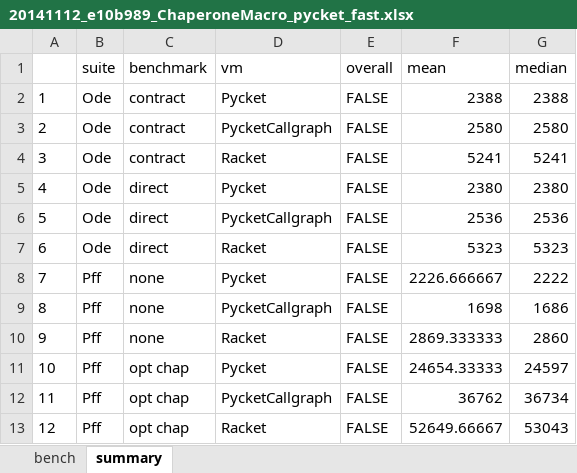
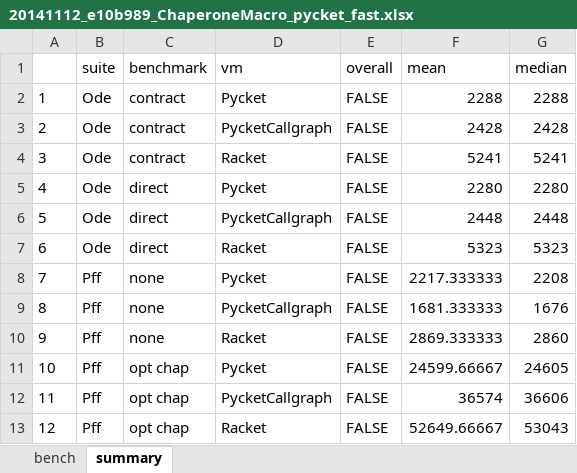
Before and after one commit to pycket/pycket-bench, an Excel workbook: output/20141112_e10b989_ChaperoneMacro_pycket_fast.xlsx, sheet summary, drawn as a sheet; values as stored, in another font and other column widths than the file's, no borders; the diff names each change by its address in the sheet, - before the commit and + after, or states it on an @@ line.

```diff
--- a/output/20141112_e10b989_ChaperoneMacro_pycket_fast.xlsx (sheet summary)
+++ b/output/20141112_e10b989_ChaperoneMacro_pycket_fast.xlsx (sheet summary)
-F2 (mean): 2388
+F2 (mean): 2288
-G2 (median): 2388
+G2 (median): 2288
-F3 (mean): 2580
+F3 (mean): 2428
-G3 (median): 2580
+G3 (median): 2428
-F5 (mean): 2380
+F5 (mean): 2280
-G5 (median): 2380
+G5 (median): 2280
-F6 (mean): 2536
+F6 (mean): 2448
-G6 (median): 2536
+G6 (median): 2448
-F8 (mean): 2226.666667
+F8 (mean): 2217.333333
-G8 (median): 2222
+G8 (median): 2208
-F9 (mean): 1698
+F9 (mean): 1681.333333
-G9 (median): 1686
+G9 (median): 1676
-F11 (mean): 24654.33333
+F11 (mean): 24599.66667
-G11 (median): 24597
+G11 (median): 24605
-F12 (mean): 36762
+F12 (mean): 36574
-G12 (median): 36734
+G12 (median): 36606
```
Also changed, not shown: sheet bench, output/20141112_e10b989_ChaperoneMicro_pycket_fast.xlsx, output/20141112_e10b989_CrossBenchmarks_pycket_fast.xlsx, 11 other files.
